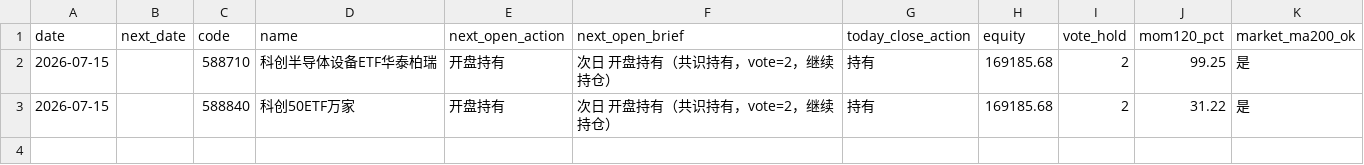
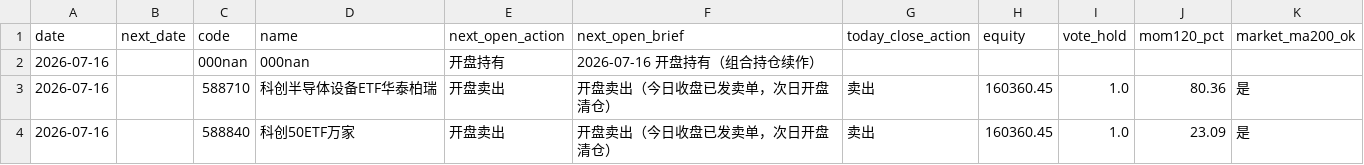
Before and after one commit to eclatnest/etf-consensus, a CSV file: published/daily/next_open_actions.csv, drawn as a sheet.

```diff
--- a/published/daily/next_open_actions.csv
+++ b/published/daily/next_open_actions.csv
@@ -1,3 +1,4 @@
 date,next_date,code,name,next_open_action,next_open_brief,today_close_action,equity,vote_hold,mom120_pct,market_ma200_ok
-2026-07-15,,588710,科创半导体设备ETF华泰柏瑞,开盘持有,次日 开盘持有（共识持有，vote=2，继续持仓）,持有,169185.68,2,99.25,是
-2026-07-15,,588840,科创50ETF万家,开盘持有,次日 开盘持有（共识持有，vote=2，继续持仓）,持有,169185.68,2,31.22,是
+2026-07-16,,000nan,000nan,开盘持有,2026-07-16 开盘持有（组合持仓续作）,,,,,
+2026-07-16,,588710,科创半导体设备ETF华泰柏瑞,开盘卖出,开盘卖出（今日收盘已发卖单，次日开盘清仓）,卖出,160360.45,1.0,80.36,是
+2026-07-16,,588840,科创50ETF万家,开盘卖出,开盘卖出（今日收盘已发卖单，次日开盘清仓）,卖出,160360.45,1.0,23.09,是
```
Also changed, not shown: published/daily/portfolio_summary.csv, published/daily/signals_buy.csv, 5 other files.
